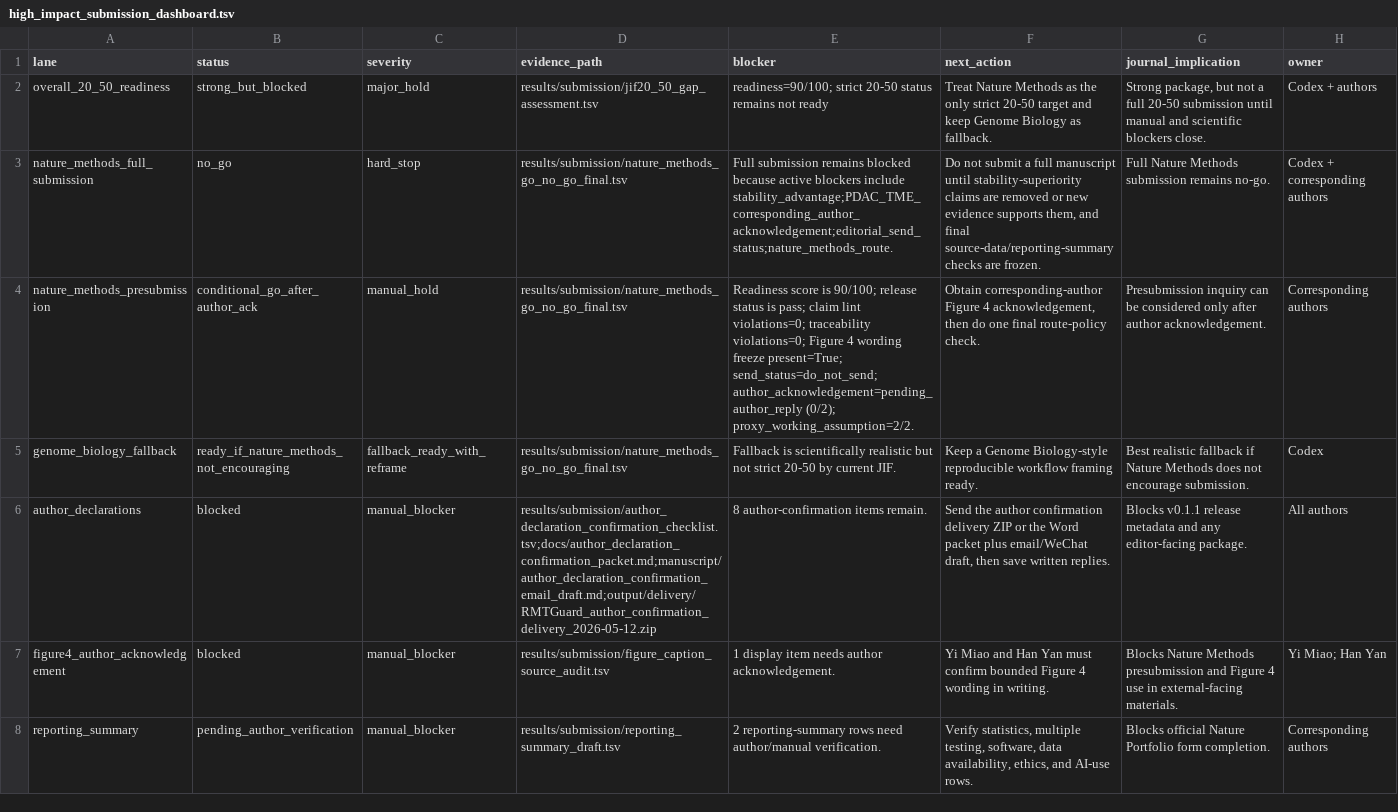
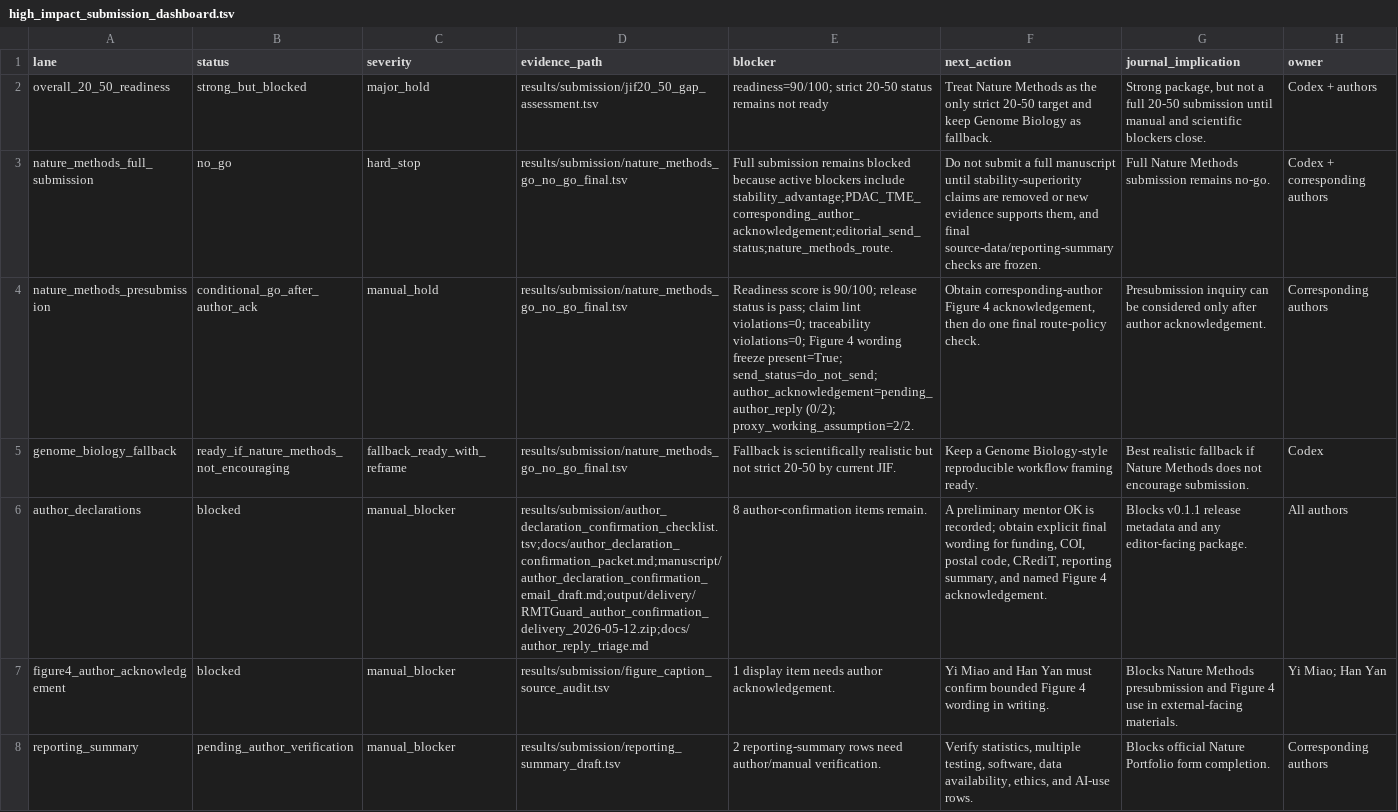
Before and after one commit to healthgreat/rmtguard, a TSV file: results/submission/high_impact_submission_dashboard.tsv, drawn as a sheet; only a part is shown.

```diff
--- a/results/submission/high_impact_submission_dashboard.tsv
+++ b/results/submission/high_impact_submission_dashboard.tsv
@@ -5,3 +5,3 @@ nature_methods_presubmission	conditional_go_after_author_ack	manual_hold	results
 genome_biology_fallback	ready_if_nature_methods_not_encouraging	fallback_ready_with_reframe	results/submission/nature_methods_go_no_go_final.tsv	Fallback is scientifically realistic but not strict 20-50 by current JIF.	Keep a Genome Biology-style reproducible workflow framing ready.	Best realistic fallback if Nature Methods does not encourage submission.	Codex
-author_declarations	blocked	manual_blocker	results/submission/author_declaration_confirmation_checklist.tsv;docs/author_declaration_confirmation_packet.md;manuscript/author_declaration_confirmation_email_draft.md;output/delivery/RMTGuard_author_confirmation_delivery_2026-05-12.zip	8 author-confirmation items remain.	Send the author confirmation delivery ZIP or the Word packet plus email/WeChat draft, then save written replies.	Blocks v0.1.1 release metadata and any editor-facing package.	All authors
+author_declarations	blocked	manual_blocker	results/submission/author_declaration_confirmation_checklist.tsv;docs/author_declaration_confirmation_packet.md;manuscript/author_declaration_confirmation_email_draft.md;output/delivery/RMTGuard_author_confirmation_delivery_2026-05-12.zip;docs/author_reply_triage.md	8 author-confirmation items remain.	A preliminary mentor OK is recorded; obtain explicit final wording for funding, COI, postal code, CRediT, reporting summary, and named Figure 4 acknowledgement.	Blocks v0.1.1 release metadata and any editor-facing package.	All authors
 figure4_author_acknowledgement	blocked	manual_blocker	results/submission/figure_caption_source_audit.tsv	1 display item needs author acknowledgement.	Yi Miao and Han Yan must confirm bounded Figure 4 wording in writing.	Blocks Nature Methods presubmission and Figure 4 use in external-facing materials.	Yi Miao; Han Yan
```
Also changed, not shown: results/project_management/rmtguard_project_gantt.tsv, results/shared_info/rmtguard_shared_export_manifest.tsv, 22 other files.
